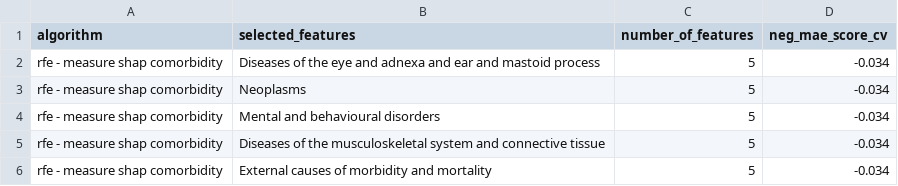
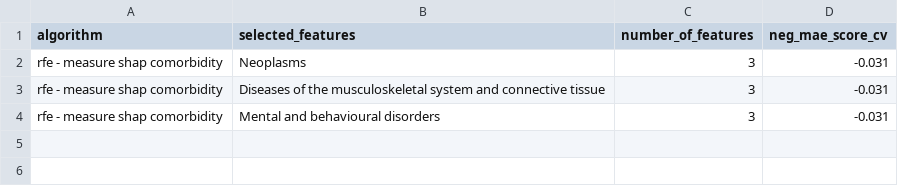
Before and after one commit to risto-trajanov/covid-19-explainable-healthy-diet, a CSV file: data/feature_selection/selected_features_rfe_shap_comorbidity.csv, drawn as a sheet.

Commit message:
updated selected features for comorbidity and food

```diff
--- a/data/feature_selection/selected_features_rfe_shap_comorbidity.csv
+++ b/data/feature_selection/selected_features_rfe_shap_comorbidity.csv
@@ -1,6 +1,4 @@
 algorithm,selected_features,number_of_features,neg_mae_score_cv
-rfe - measure shap comorbidity,Diseases of the eye and adnexa and ear and mastoid process,5,-0.034
-rfe - measure shap comorbidity,Neoplasms,5,-0.034
-rfe - measure shap comorbidity,Mental and behavioural disorders,5,-0.034
-rfe - measure shap comorbidity,Diseases of the musculoskeletal system and connective tissue,5,-0.034
-rfe - measure shap comorbidity,External causes of morbidity and mortality,5,-0.034
+rfe - measure shap comorbidity,Neoplasms,3,-0.031
+rfe - measure shap comorbidity,Diseases of the musculoskeletal system and connective tissue,3,-0.031
+rfe - measure shap comorbidity,Mental and behavioural disorders,3,-0.031
```
Also changed, not shown: data/feature_selection/selected_features_rfe_shap_food.csv.
